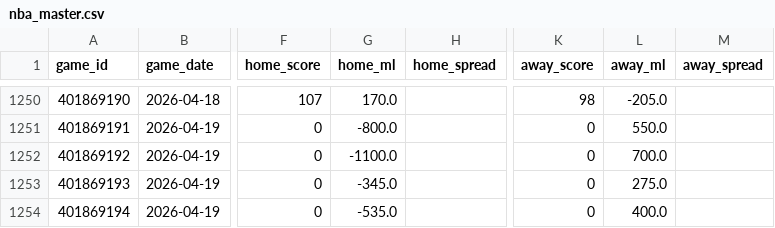
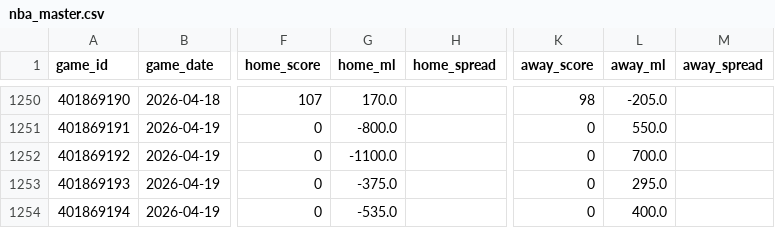
Before and after one commit to oliver-monday/moneyline, a CSV file: nba_master.csv, drawn as a sheet; only a part is shown, gaps mark what is left out; the diff names each change by its address in the sheet, - before the commit and + after, or states it on an @@ line.

```diff
--- a/nba_master.csv
+++ b/nba_master.csv
-G1253 (home_ml): -345.0
+G1253 (home_ml): -375.0
-L1253 (away_ml): 275.0
+L1253 (away_ml): 295.0
```
Also changed, not shown: data/team_game_log.csv, player_dim.csv, 15 other files.
